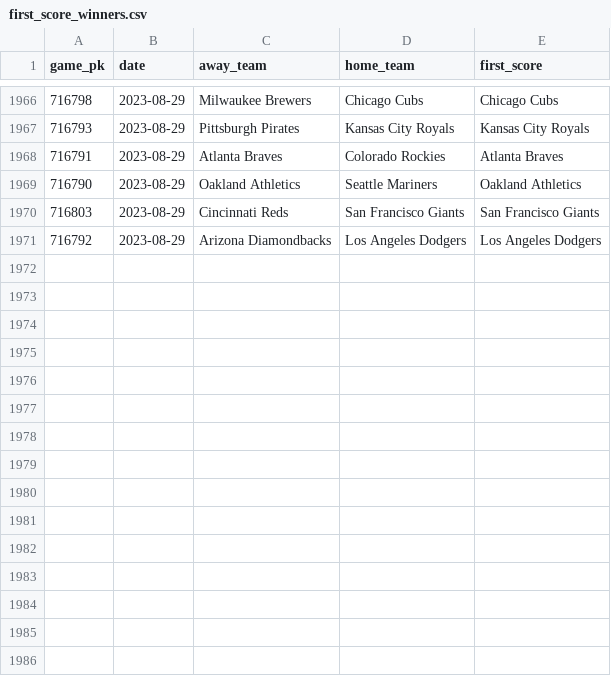
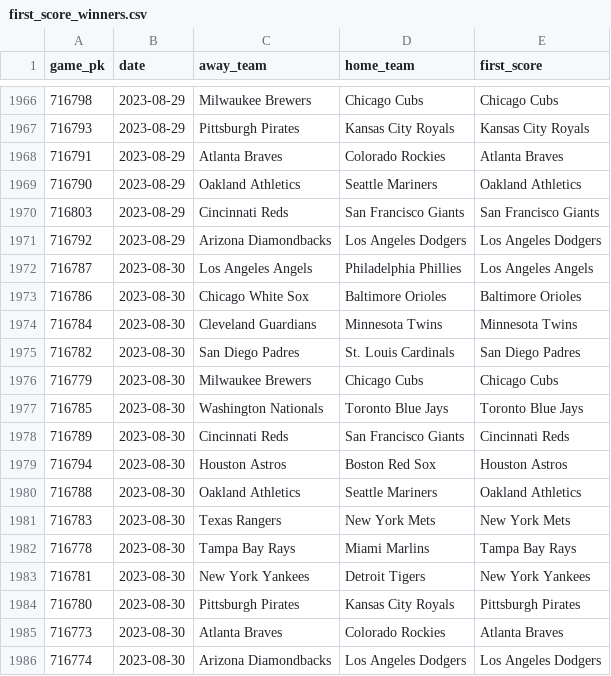
Before and after one commit to chadallison/mlb_cpr, a CSV file: first_score_winners.csv, drawn as a sheet; only a part is shown, gaps mark what is left out.

```diff
--- a/first_score_winners.csv
+++ b/first_score_winners.csv
@@ -1971 +1971,16 @@ game_pk,date,away_team,home_team,first_score
 716792,2023-08-29,Arizona Diamondbacks,Los Angeles Dodgers,Los Angeles Dodgers
+716787,2023-08-30,Los Angeles Angels,Philadelphia Phillies,Los Angeles Angels
+716786,2023-08-30,Chicago White Sox,Baltimore Orioles,Baltimore Orioles
+716784,2023-08-30,Cleveland Guardians,Minnesota Twins,Minnesota Twins
+716782,2023-08-30,San Diego Padres,St. Louis Cardinals,San Diego Padres
+716779,2023-08-30,Milwaukee Brewers,Chicago Cubs,Chicago Cubs
+716785,2023-08-30,Washington Nationals,Toronto Blue Jays,Toronto Blue Jays
+716789,2023-08-30,Cincinnati Reds,San Francisco Giants,Cincinnati Reds
+716794,2023-08-30,Houston Astros,Boston Red Sox,Houston Astros
+716788,2023-08-30,Oakland Athletics,Seattle Mariners,Oakland Athletics
+716783,2023-08-30,Texas Rangers,New York Mets,New York Mets
+716778,2023-08-30,Tampa Bay Rays,Miami Marlins,Tampa Bay Rays
+716781,2023-08-30,New York Yankees,Detroit Tigers,New York Yankees
+716780,2023-08-30,Pittsburgh Pirates,Kansas City Royals,Pittsburgh Pirates
+716773,2023-08-30,Atlanta Braves,Colorado Rockies,Atlanta Braves
+716774,2023-08-30,Arizona Diamondbacks,Los Angeles Dodgers,Los Angeles Dodgers
```
Also changed, not shown: all_game_hrs.csv, all_game_ks.csv, 38 other files.
